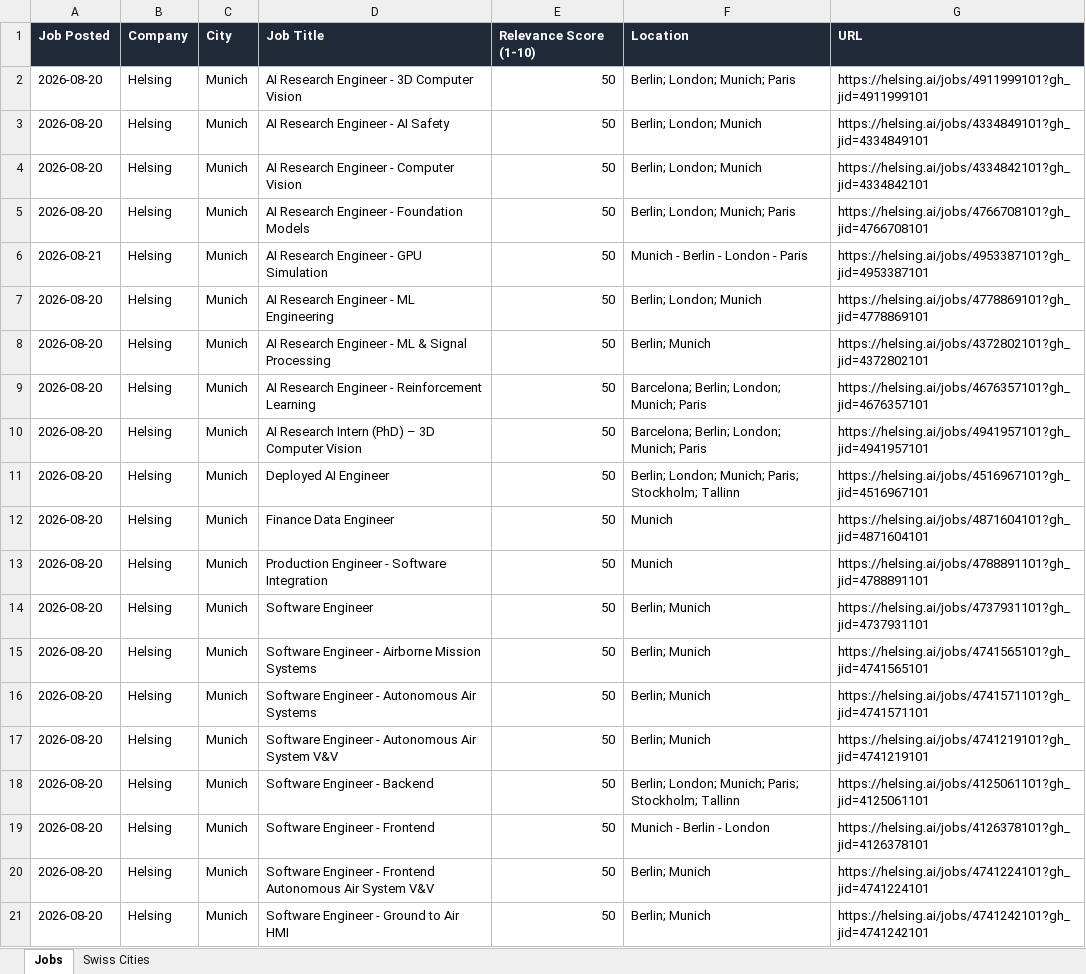
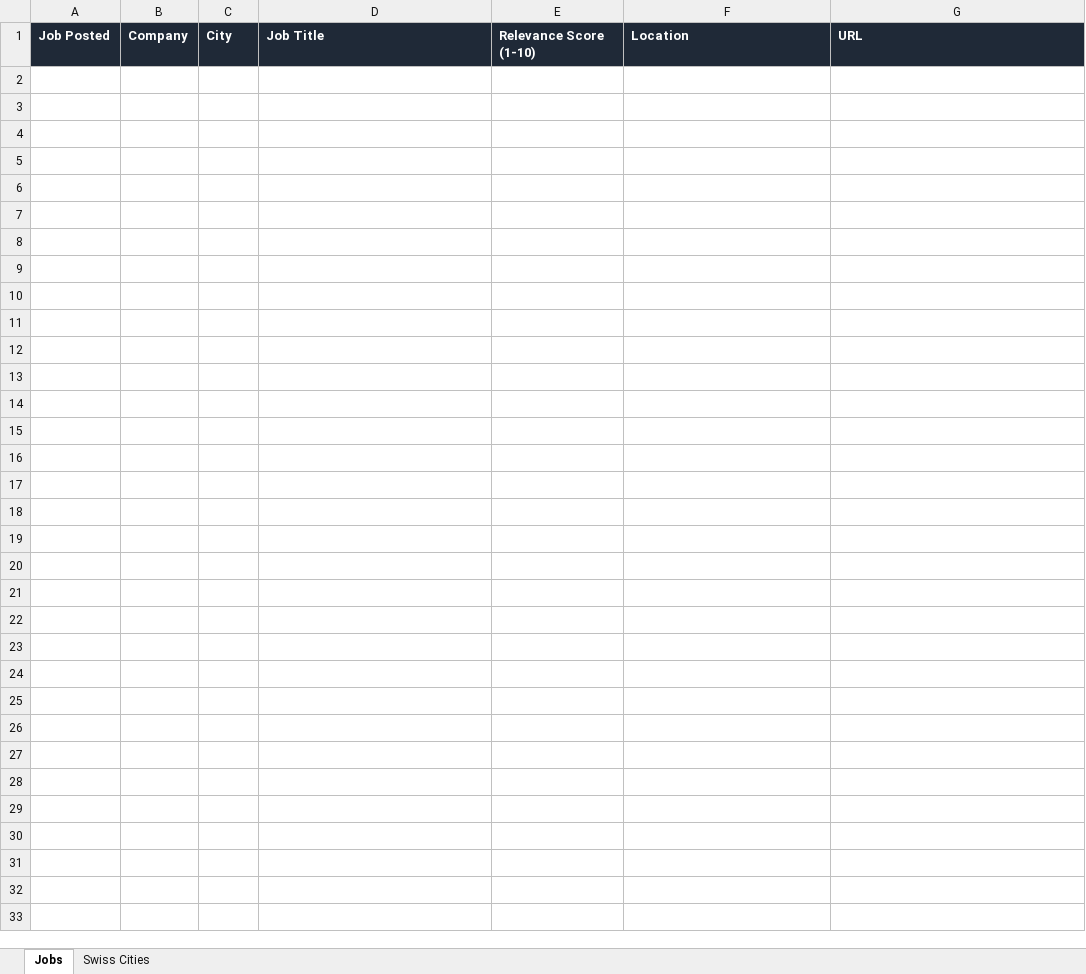
Before and after one commit to ifeellikeadev/Geminisponsoredtracker, an Excel workbook: data/job_tracker.xlsx, sheet Jobs, drawn as a sheet; only a part is shown; values as stored, in another font and other column widths than the file's, no borders; the diff covers the shown part only; the diff names each change by its address in the sheet, - before the commit and + after, or states it on an @@ line.

```diff
--- a/data/job_tracker.xlsx (sheet Jobs)
+++ b/data/job_tracker.xlsx (sheet Jobs)
-row 2: 2026-08-20 | Helsing | Munich | AI Research Engineer - 3D Computer Vision | 50 | Berlin; London; Munich; Paris | https://helsing.ai/jobs/4911999101?gh_jid=4911999101
-row 3: 2026-08-20 | Helsing | Munich | AI Research Engineer - AI Safety | 50 | Berlin; London; Munich | https://helsing.ai/jobs/4334849101?gh_jid=4334849101
-row 4: 2026-08-20 | Helsing | Munich | AI Research Engineer - Computer Vision | 50 | Berlin; London; Munich | https://helsing.ai/jobs/4334842101?gh_jid=4334842101
-row 5: 2026-08-20 | Helsing | Munich | AI Research Engineer - Foundation Models | 50 | Berlin; London; Munich; Paris | https://helsing.ai/jobs/4766708101?gh_jid=4766708101
-row 6: 2026-08-21 | Helsing | Munich | AI Research Engineer - GPU Simulation | 50 | Munich - Berlin - London - Paris | https://helsing.ai/jobs/4953387101?gh_jid=4953387101
-row 7: 2026-08-20 | Helsing | Munich | AI Research Engineer - ML Engineering | 50 | Berlin; London; Munich | https://helsing.ai/jobs/4778869101?gh_jid=4778869101
-row 8: 2026-08-20 | Helsing | Munich | AI Research Engineer - ML & Signal Processing | 50 | Berlin; Munich | https://helsing.ai/jobs/4372802101?gh_jid=4372802101
-row 9: 2026-08-20 | Helsing | Munich | AI Research Engineer - Reinforcement Learning | 50 | Barcelona; Berlin; London; Munich; Paris | https://helsing.ai/jobs/4676357101?gh_jid=4676357101
-row 10: 2026-08-20 | Helsing | Munich | AI Research Intern (PhD) – 3D Computer Vision | 50 | Barcelona; Berlin; London; Munich; Paris | https://helsing.ai/jobs/4941957101?gh_jid=4941957101
-row 11: 2026-08-20 | Helsing | Munich | Deployed AI Engineer | 50 | Berlin; London; Munich; Paris; Stockholm; Tallinn | https://helsing.ai/jobs/4516967101?gh_jid=4516967101
-row 12: 2026-08-20 | Helsing | Munich | Finance Data Engineer | 50 | Munich | https://helsing.ai/jobs/4871604101?gh_jid=4871604101
-row 13: 2026-08-20 | Helsing | Munich | Production Engineer - Software Integration | 50 | Munich | https://helsing.ai/jobs/4788891101?gh_jid=4788891101
-row 14: 2026-08-20 | Helsing | Munich | Software Engineer | 50 | Berlin; Munich | https://helsing.ai/jobs/4737931101?gh_jid=4737931101
-row 15: 2026-08-20 | Helsing | Munich | Software Engineer - Airborne Mission Systems | 50 | Berlin; Munich | https://helsing.ai/jobs/4741565101?gh_jid=4741565101
-row 16: 2026-08-20 | Helsing | Munich | Software Engineer - Autonomous Air Systems | 50 | Berlin; Munich | https://helsing.ai/jobs/4741571101?gh_jid=4741571101
-row 17: 2026-08-20 | Helsing | Munich | Software Engineer - Autonomous Air System V&V | 50 | Berlin; Munich | https://helsing.ai/jobs/4741219101?gh_jid=4741219101
-row 18: 2026-08-20 | Helsing | Munich | Software Engineer - Backend | 50 | Berlin; London; Munich; Paris; Stockholm; Tallinn | https://helsing.ai/jobs/4125061101?gh_jid=4125061101
-row 19: 2026-08-20 | Helsing | Munich | Software Engineer - Frontend | 50 | Munich - Berlin - London | https://helsing.ai/jobs/4126378101?gh_jid=4126378101
-row 20: 2026-08-20 | Helsing | Munich | Software Engineer - Frontend Autonomous Air System V&V | 50 | Berlin; Munich | https://helsing.ai/jobs/4741224101?gh_jid=4741224101
-row 21: 2026-08-20 | Helsing | Munich | Software Engineer - Ground to Air HMI | 50 | Berlin; Munich | https://helsing.ai/jobs/4741242101?gh_jid=4741242101
```
Also changed, not shown: 16 removed rows elsewhere in this sheet, 2 other files.
